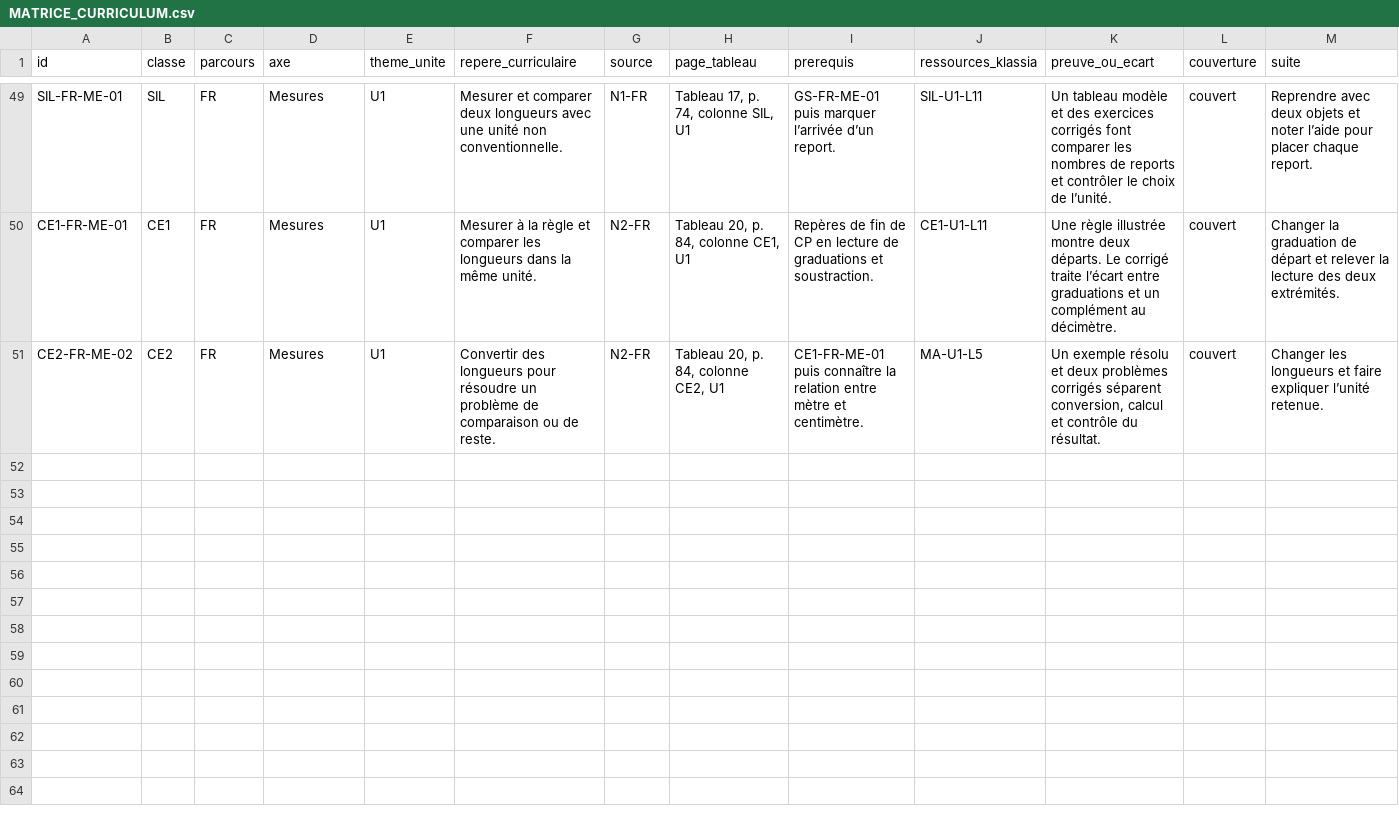
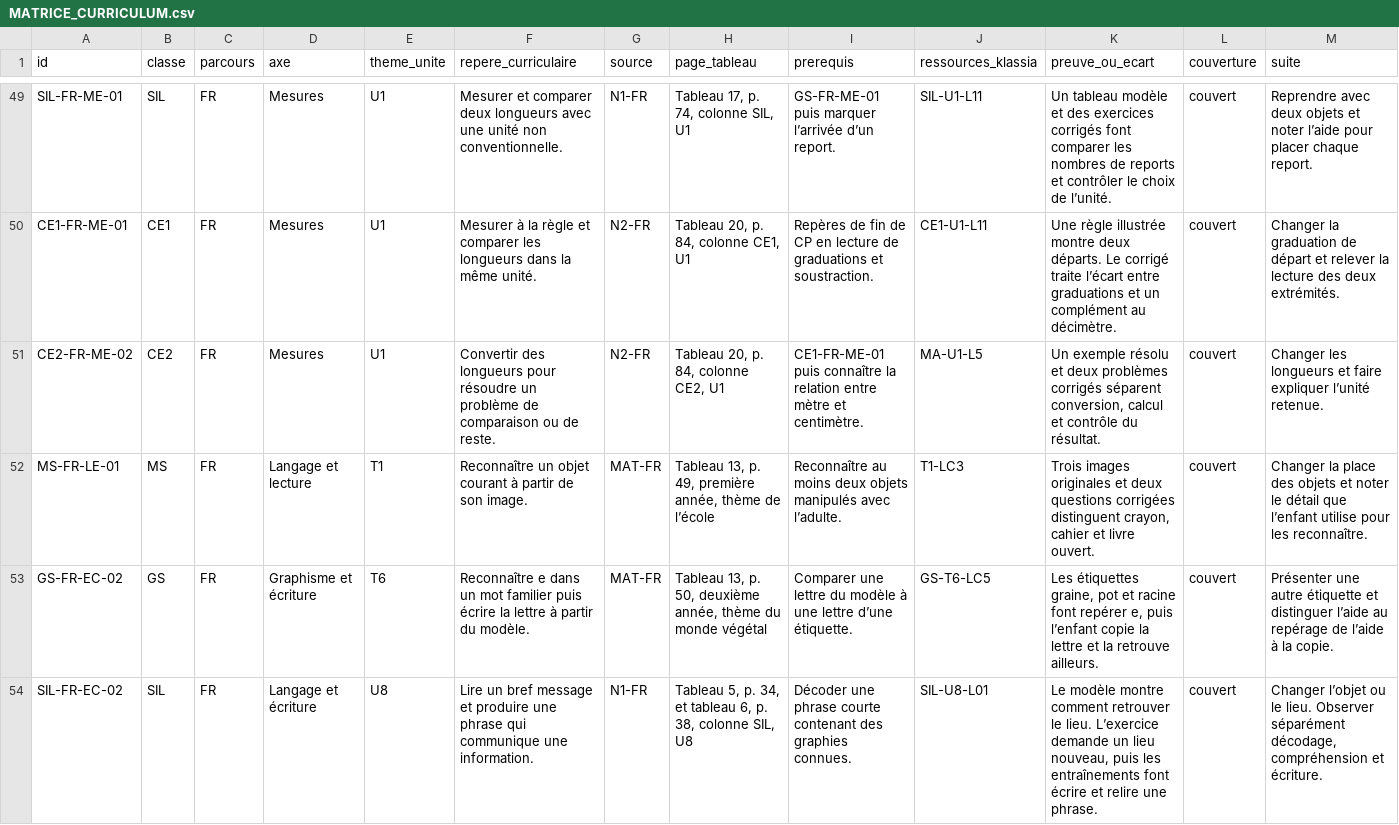
Before and after one commit to lejuannito/klassia, a CSV file: docs/MATRICE_CURRICULUM.csv, drawn as a sheet; only a part is shown, gaps mark what is left out; rows hold the shown columns only; the diff covers the shown part only; the diff names each change by its address in the sheet, - before the commit and + after, or states it on an @@ line.

Commit message:
Approfondir la lecture et l’écriture dans les cinq classes

```diff
--- a/docs/MATRICE_CURRICULUM.csv
+++ b/docs/MATRICE_CURRICULUM.csv
+row 52: MS-FR-LE-01 | MS | FR | Langage et lecture | T1 | Reconnaître un objet courant à partir de son image. | MAT-FR | Tableau 13, p. 49, première année, thème de l’école | Reconnaître au moins deux objets manipulés avec l’adulte. | T1-LC3 | Trois images originales et deux questions corrigées distinguent crayon, cahier et livre ouvert. | couvert | Changer la place des objets et noter le détail que l’enfant utilise pour les reconnaître.
+row 53: GS-FR-EC-02 | GS | FR | Graphisme et écriture | T6 | Reconnaître e dans un mot familier puis écrire la lettre à partir du modèle. | MAT-FR | Tableau 13, p. 50, deuxième année, thème du monde végétal | Comparer une lettre du modèle à une lettre d’une étiquette. | GS-T6-LC5 | Les étiquettes graine, pot et racine font repérer e, puis l’enfant copie la lettre et la retrouve ailleurs. | couvert | Présenter une autre étiquette et distinguer l’aide au repérage de l’aide à la copie.
+row 54: SIL-FR-EC-02 | SIL | FR | Langage et écriture | U8 | Lire un bref message et produire une phrase qui communique une information. | N1-FR | Tableau 5, p. 34, et tableau 6, p. 38, colonne SIL, U8 | Décoder une phrase courte contenant des graphies connues. | SIL-U8-L01 | Le modèle montre comment retrouver le lieu. L’exercice demande un lieu nouveau, puis les entraînements font écrire et relire une phrase. | couvert | Changer l’objet ou le lieu. Observer séparément décodage, compréhension et écriture.
```
Also changed, not shown: 2 added rows elsewhere in this file, docs/couverture.csv, 18 other files.
